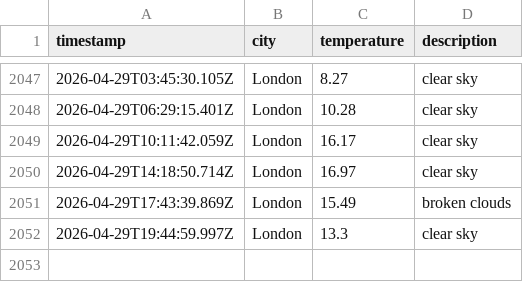
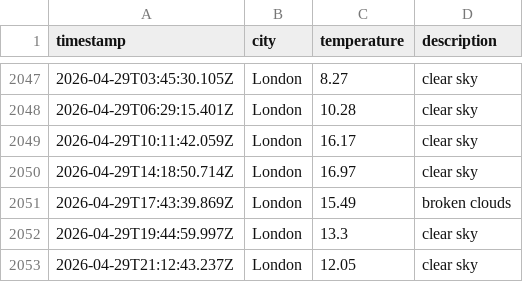
Before and after one commit to moniafavaro/dataops-javascript, a CSV file: data/weather_log.csv, drawn as a sheet; only a part is shown, gaps mark what is left out.

```diff
--- a/data/weather_log.csv
+++ b/data/weather_log.csv
@@ -2052 +2052,2 @@ timestamp,city,temperature,description
 2026-04-29T19:44:59.997Z,London,13.3,clear sky
+2026-04-29T21:12:43.237Z,London,12.05,clear sky
```
Also changed, not shown: 1 other file.
